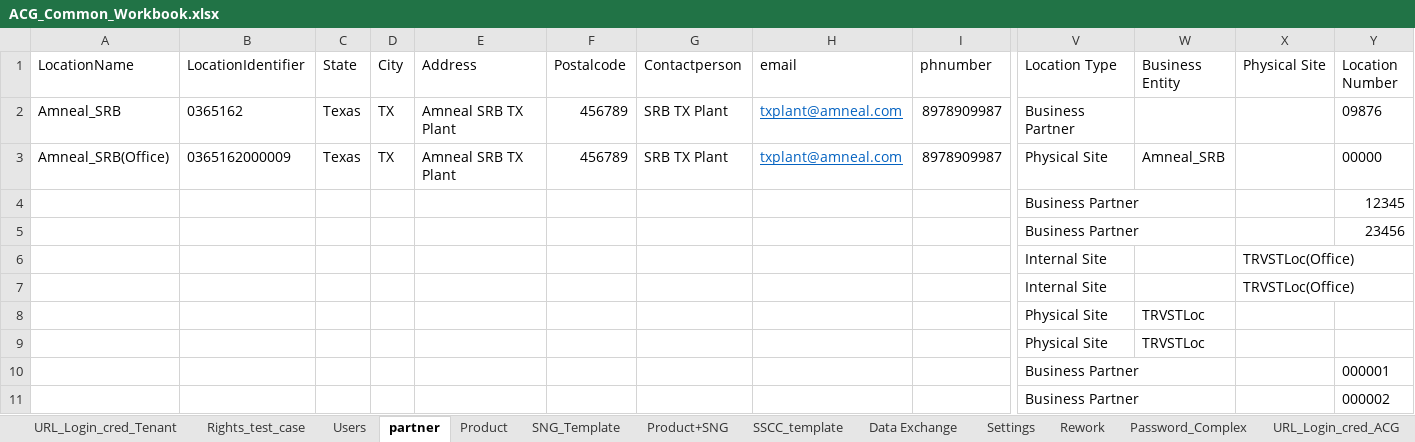
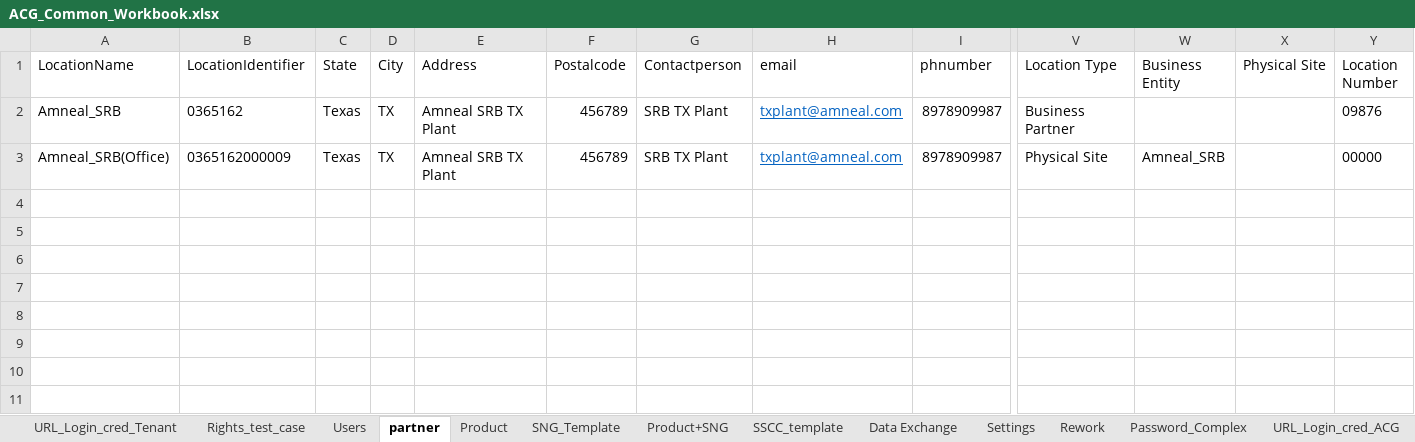
Before and after one commit to Shantanu26-acg/L4-Azure, an Excel workbook: ACG_Common_Workbook.xlsx, sheet partner, drawn as a sheet; only a part is shown, gaps mark what is left out; values as stored, in another font and other column widths than the file's, no borders; rows hold the shown columns only; the diff names each change by its address in the sheet, - before the commit and + after, or states it on an @@ line.

```diff
--- a/ACG_Common_Workbook.xlsx (sheet partner)
+++ b/ACG_Common_Workbook.xlsx (sheet partner)
-row 4:  |  |  |  |  |  |  |  |  | Business Partner |  |  | 12345
-row 5:  |  |  |  |  |  |  |  |  | Business Partner |  |  | 23456
-row 6:  |  |  |  |  |  |  |  |  | Internal Site |  | TRVSTLoc(Office)
-row 7:  |  |  |  |  |  |  |  |  | Internal Site |  | TRVSTLoc(Office)
-row 8:  |  |  |  |  |  |  |  |  | Physical Site | TRVSTLoc
-row 9:  |  |  |  |  |  |  |  |  | Physical Site | TRVSTLoc
-row 10:  |  |  |  |  |  |  |  |  | Business Partner |  |  | 000001
-row 11:  |  |  |  |  |  |  |  |  | Business Partner |  |  | 000002
```
Also changed, not shown: sheet Users, sheet Product+SNG, sheet SSCC_template, sheet URL_Login_cred_Tenant.
